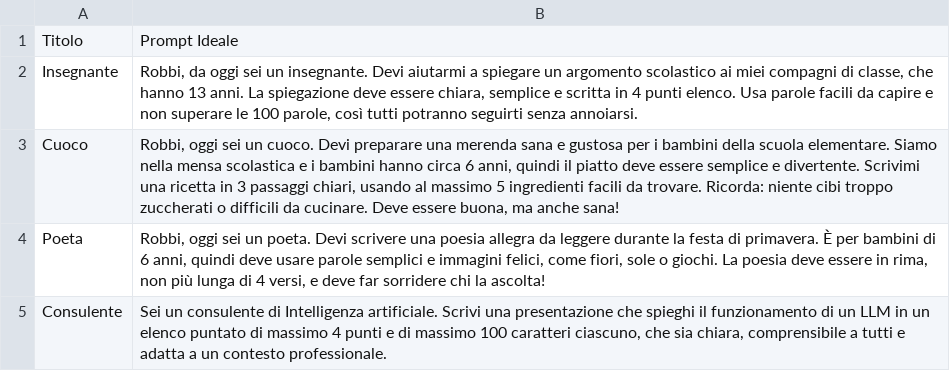
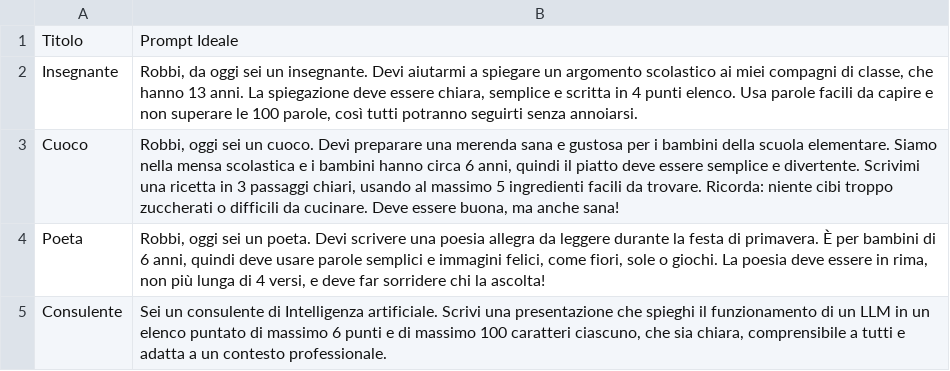
Before and after one commit to LorenzoMartemucci/BYK, a CSV file: rsc/proide.csv, drawn as a sheet.

```diff
--- a/rsc/proide.csv
+++ b/rsc/proide.csv
@@ -4,2 +4,2 @@ Cuoco,"Robbi, oggi sei un cuoco. Devi preparare una merenda sana e gustosa per i
 Poeta,"Robbi, oggi sei un poeta. Devi scrivere una poesia allegra da leggere durante la festa di primavera. È per bambini di 6 anni, quindi deve usare parole semplici e immagini felici, come fiori, sole o giochi. La poesia deve essere in rima, non più lunga di 4 versi, e deve far sorridere chi la ascolta!"
-Consulente,"Sei un consulente di Intelligenza artificiale. Scrivi una presentazione che spieghi il funzionamento di un LLM in un elenco puntato di massimo 4 punti e di massimo 100 caratteri ciascuno, che sia chiara, comprensibile a tutti e adatta a un contesto professionale."
+Consulente,"Sei un consulente di Intelligenza artificiale. Scrivi una presentazione che spieghi il funzionamento di un LLM in un elenco puntato di massimo 6 punti e di massimo 100 caratteri ciascuno, che sia chiara, comprensibile a tutti e adatta a un contesto professionale."
```
Also changed, not shown: rsc/scores.csv, 2 other files.
